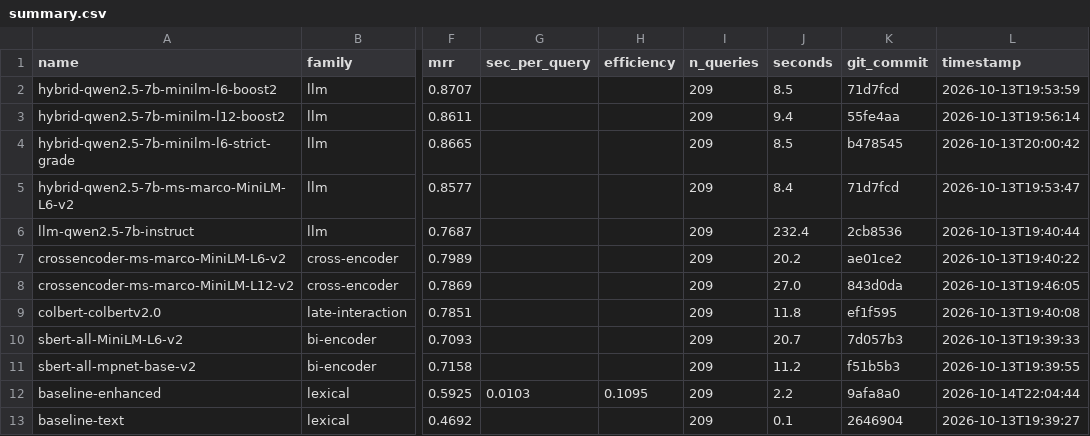
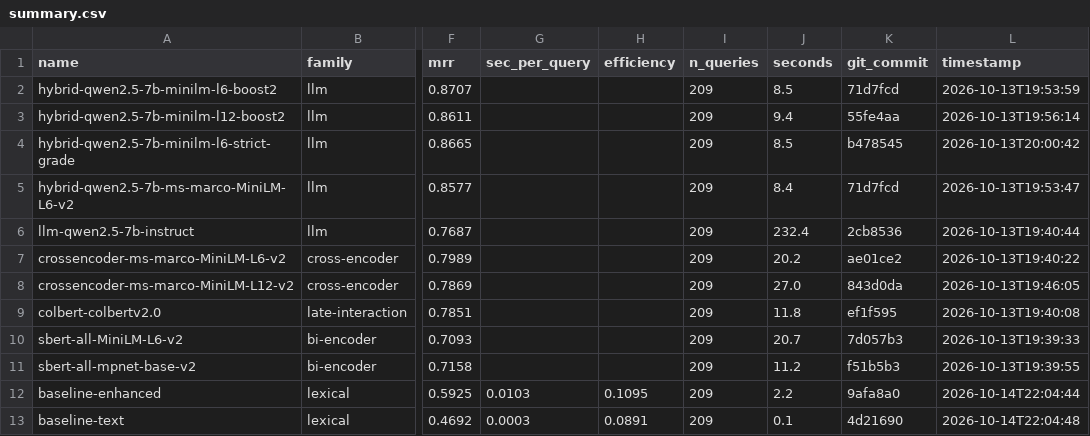
Before and after one commit to ahsank/restaurant-search, a CSV file: research/agent/summary.csv, drawn as a sheet; only a part is shown, gaps mark what is left out; the diff names each change by its address in the sheet, - before the commit and + after, or states it on an @@ line.

Commit message:
Agent iter 12: run_experiment baseline-text

```diff
--- a/research/agent/summary.csv
+++ b/research/agent/summary.csv
-G13 (sec_per_query): (empty)
+G13 (sec_per_query): 0.0003
-H13 (efficiency): (empty)
+H13 (efficiency): 0.0891
-K13 (git_commit): 2646904
+K13 (git_commit): 4d21690
-L13 (timestamp): 2026-10-13T19:39:27
+L13 (timestamp): 2026-10-14T22:04:48
```
Also changed, not shown: 5 other files.
